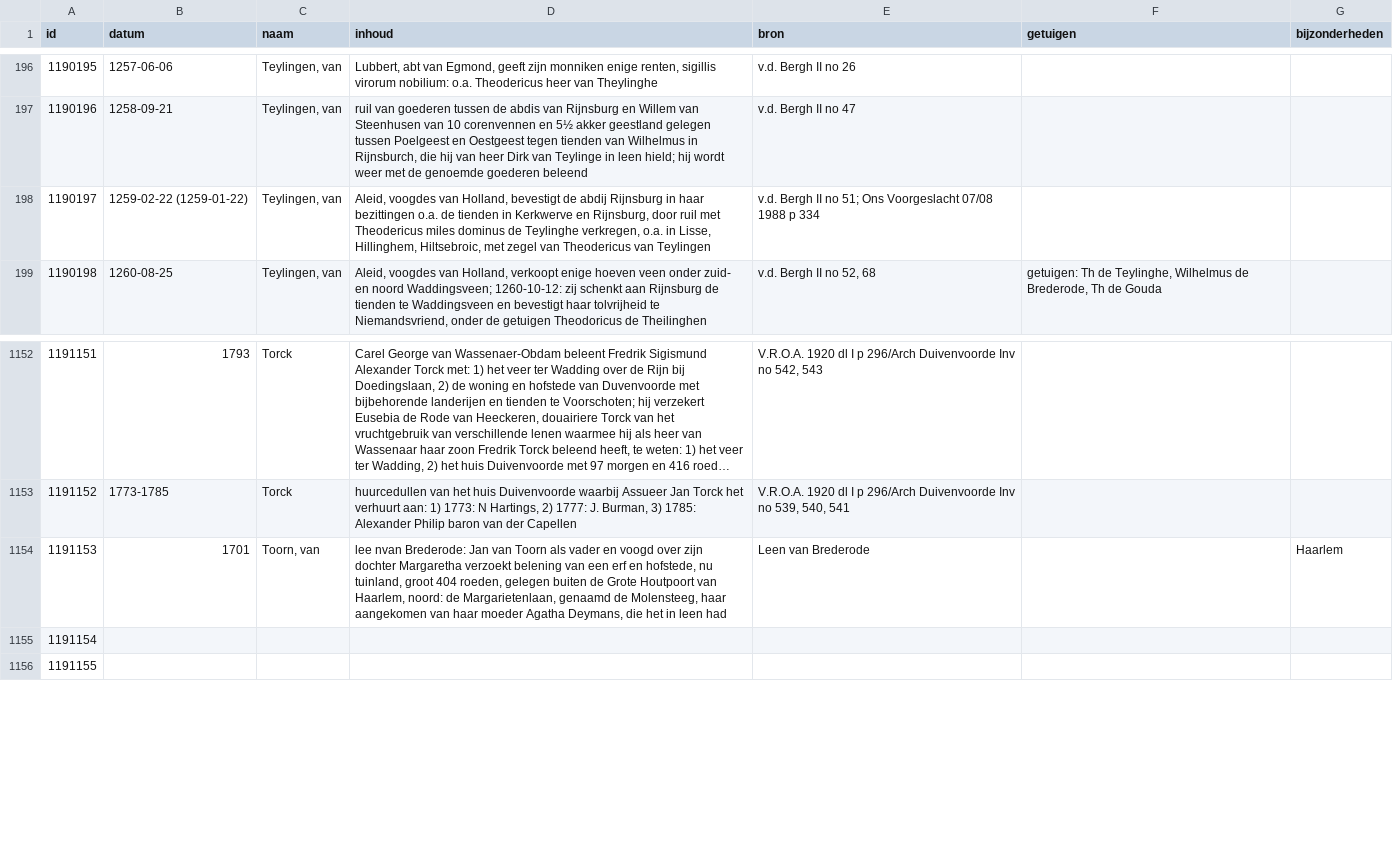
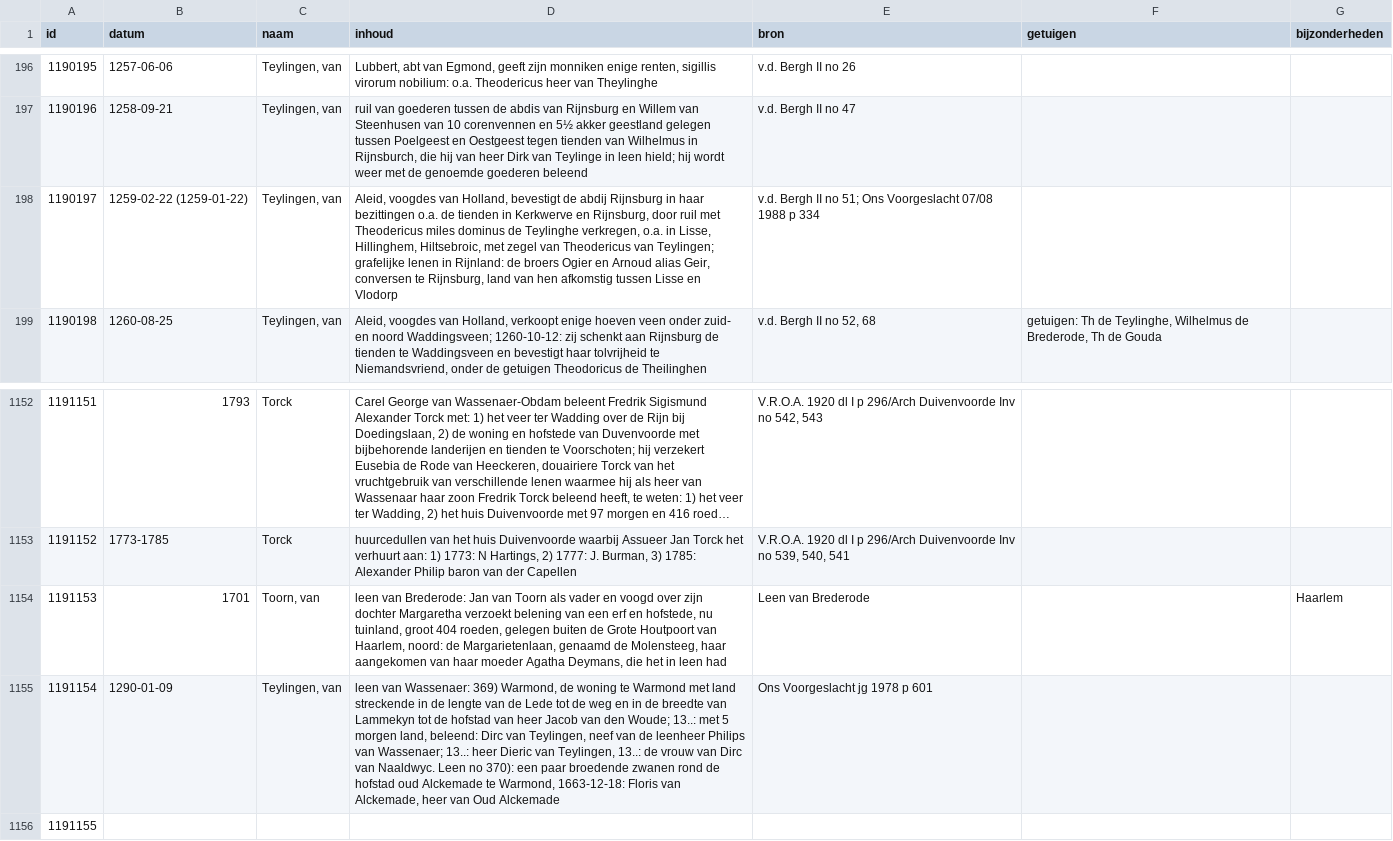
Before and after one commit to collectiegroesbeek/collectiegroesbeek-data, a CSV file: Coll Gr T U.csv, drawn as a sheet; only a part is shown, gaps mark what is left out; long unchanged cells end in ….

```diff
--- a/Coll Gr T U.csv
+++ b/Coll Gr T U.csv
@@ -197,3 +197,3 @@ id,datum,naam,inhoud,bron,getuigen,bijzonderheden
 1190196,1258-09-21,"Teylingen, van","ruil van goederen tussen de abdis van Rijnsburg en Willem van Steenhusen van 10 corenvennen en 5½ akker geestland gelegen tussen Poelgeest en Oestgeest tegen tienden van Wilhelmus in Rijnsburch, die hij van heer Dirk van Teylinge in leen hield; hij wordt weer met de genoemde goederen beleend",v.d. Bergh II no 47,,
-1190197,1259-02-22 (1259-01-22),"Teylingen, van","Aleid, voogdes van Holland, bevestigt de abdij Rijnsburg in haar bezittingen o.a. de tienden in Kerkwerve en Rijnsburg, door ruil met Theodericus miles dominus de Teylinghe verkregen, o.a. in Lisse, Hillinghem, Hiltsebroic, met zegel van Theodericus van Teylingen",v.d. Bergh II no 51; Ons Voorgeslacht 07/08 1988 p 334,,
+1190197,1259-02-22 (1259-01-22),"Teylingen, van","Aleid, voogdes van Holland, bevestigt de abdij Rijnsburg in haar bezittingen o.a. de tienden in Kerkwerve en Rijnsburg, door ruil met Theodericus miles dominus de Teylinghe verkregen, o.a. in Lisse, Hillinghem, Hiltsebroic, met zegel van Theodericus van Teylingen; grafelijke lenen in Rijnland: de broers Ogier en Arnoud alias Geir, conversen te Rijnsburg, land van hen afkomstig tussen Lisse en Vlodorp",v.d. Bergh II no 51; Ons Voorgeslacht 07/08 1988 p 334,,
 1190198,1260-08-25,"Teylingen, van","Aleid, voogdes van Holland, verkoopt enige hoeven veen onder zuid- en noord Waddingsveen; 1260-10-12: zij schenkt aan Rijnsburg de tienden te Waddingsveen en bevestigt haar tolvrijheid te Niemandsvriend, onder de getuigen Theodoricus de Theilinghen","v.d. Bergh II no 52, 68","getuigen: Th de Teylinghe, Wilhelmus de Brederode, Th de Gouda",
@@ -1153,4 +1153,4 @@ id,datum,naam,inhoud,bron,getuigen,bijzonderheden
 1191152,1773-1785,Torck,"huurcedullen van het huis Duivenvoorde waarbij Assueer Jan Torck het verhuurt aan: 1) 1773: N Hartings, 2) 1777: J. Burman, 3) 1785: Alexander Philip baron van der Capellen","V.R.O.A. 1920 dl I p 296/Arch Duivenvoorde Inv no 539, 540, 541",,
-1191153,1701,"Toorn, van","lee nvan Brederode: Jan van Toorn als vader en voogd over zijn dochter Margaretha verzoekt belening van een erf en hofstede, nu tuinland, groot 404 roeden, gelegen buiten de Grote Houtpoort van Haarlem, noord: de Margarietenlaan, genaamd de Molensteeg, haar aangekomen van haar moeder Agatha Deymans, die het in leen had",Leen van Brederode,,Haarlem
-1191154,,,,,,
+1191153,1701,"Toorn, van","leen van Brederode: Jan van Toorn als vader en voogd over zijn dochter Margaretha verzoekt belening van een erf en hofstede, nu tuinland, groot 404 roeden, gelegen buiten de Grote Houtpoort van Haarlem, noord: de Margarietenlaan, genaamd de Molensteeg, haar aangekomen van haar moeder Agatha Deymans, die het in leen had",Leen van Brederode,,Haarlem
+1191154,1290-01-09,"Teylingen, van","leen van Wassenaer: 369) Warmond, de woning te Warmond met land streckende in de lengte van de Lede tot de weg en in de breedte van Lammekyn tot de hofstad van heer Jacob van den Woude; 13..: met 5 morgen land, beleend: Dirc van Teylingen, neef van de leenheer Philips van Wassenaer; 13..: heer Dieric van Teylingen, 13..: de vrouw van Dirc van Naaldwyc. Leen no 370): een paar broedende zwanen rond de hofstad oud Alckemade te Warmond, 1663-12-18: Floris van Alckemade, heer van Oud Alckemade",Ons Voorgeslacht jg 1978 p 601,,
 1191155,,,,,,
```
Also changed, not shown: Coll Gr F G.csv, Coll Gr Jaartallen.csv, 17 other files.
